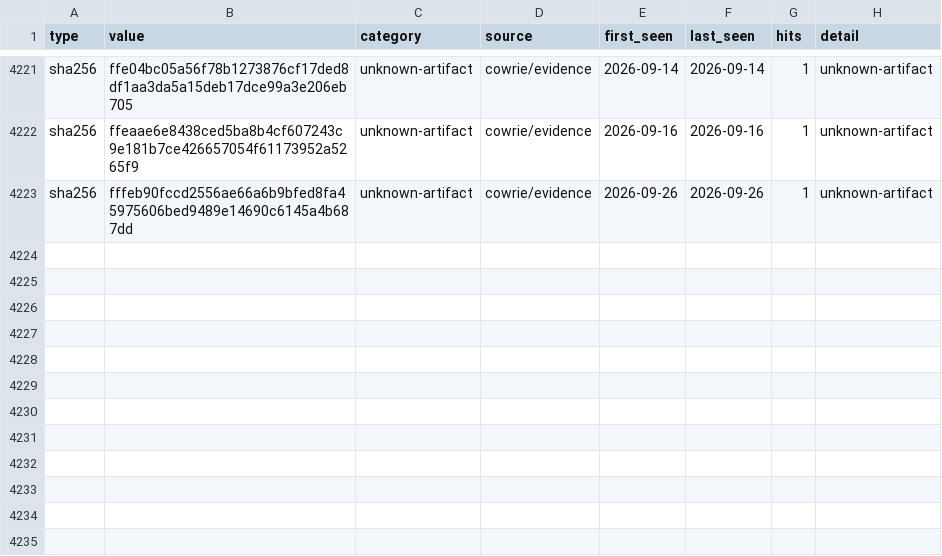
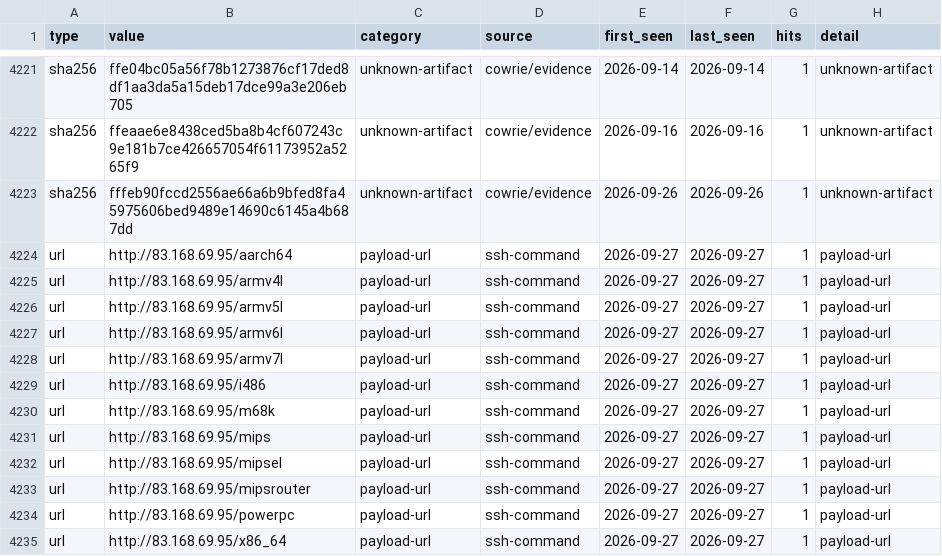
Before and after one commit to emth361h/honeypot-iocs, a CSV file: iocs.csv, drawn as a sheet; only a part is shown, gaps mark what is left out.

```diff
--- a/iocs.csv
+++ b/iocs.csv
@@ -4223 +4223,13 @@ sha256,ffeaae6e8438ced5ba8b4cf607243c9e181b7ce426657054f61173952a5265f9,unknown-
 sha256,fffeb90fccd2556ae66a6b9bfed8fa45975606bed9489e14690c6145a4b687dd,unknown-artifact,cowrie/evidence,2026-09-26,2026-09-26,1,unknown-artifact
+url,http://83.168.69.95/aarch64,payload-url,ssh-command,2026-09-27,2026-09-27,1,payload-url
+url,http://83.168.69.95/armv4l,payload-url,ssh-command,2026-09-27,2026-09-27,1,payload-url
+url,http://83.168.69.95/armv5l,payload-url,ssh-command,2026-09-27,2026-09-27,1,payload-url
+url,http://83.168.69.95/armv6l,payload-url,ssh-command,2026-09-27,2026-09-27,1,payload-url
+url,http://83.168.69.95/armv7l,payload-url,ssh-command,2026-09-27,2026-09-27,1,payload-url
+url,http://83.168.69.95/i486,payload-url,ssh-command,2026-09-27,2026-09-27,1,payload-url
+url,http://83.168.69.95/m68k,payload-url,ssh-command,2026-09-27,2026-09-27,1,payload-url
+url,http://83.168.69.95/mips,payload-url,ssh-command,2026-09-27,2026-09-27,1,payload-url
+url,http://83.168.69.95/mipsel,payload-url,ssh-command,2026-09-27,2026-09-27,1,payload-url
+url,http://83.168.69.95/mipsrouter,payload-url,ssh-command,2026-09-27,2026-09-27,1,payload-url
+url,http://83.168.69.95/powerpc,payload-url,ssh-command,2026-09-27,2026-09-27,1,payload-url
+url,http://83.168.69.95/x86_64,payload-url,ssh-command,2026-09-27,2026-09-27,1,payload-url
```
Also changed, not shown: feeds/iocs-enriched.csv, feeds/iocs.csv, 5 other files.
